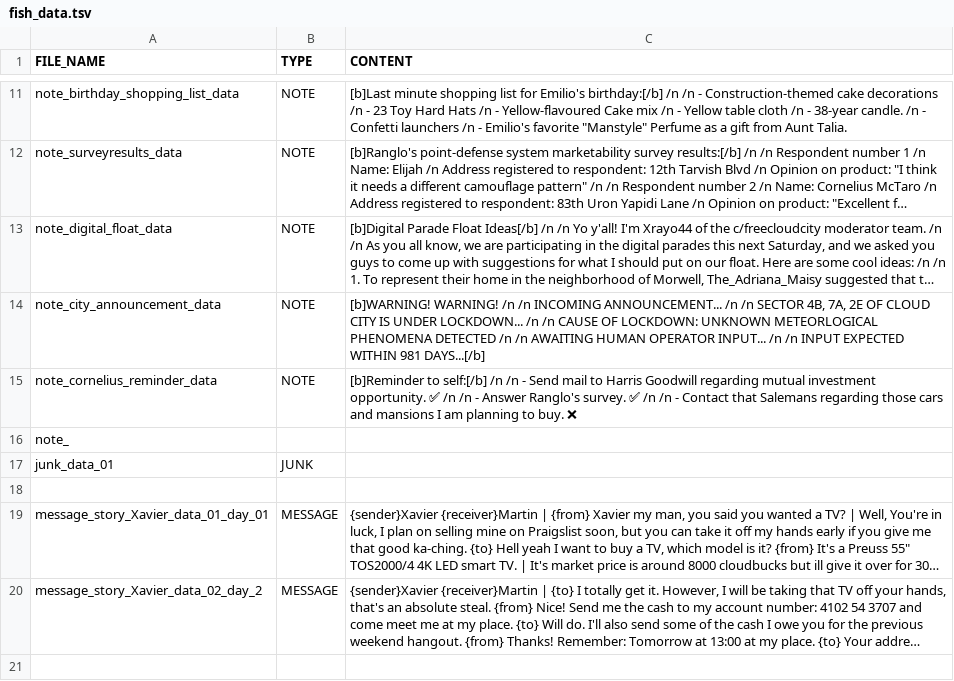
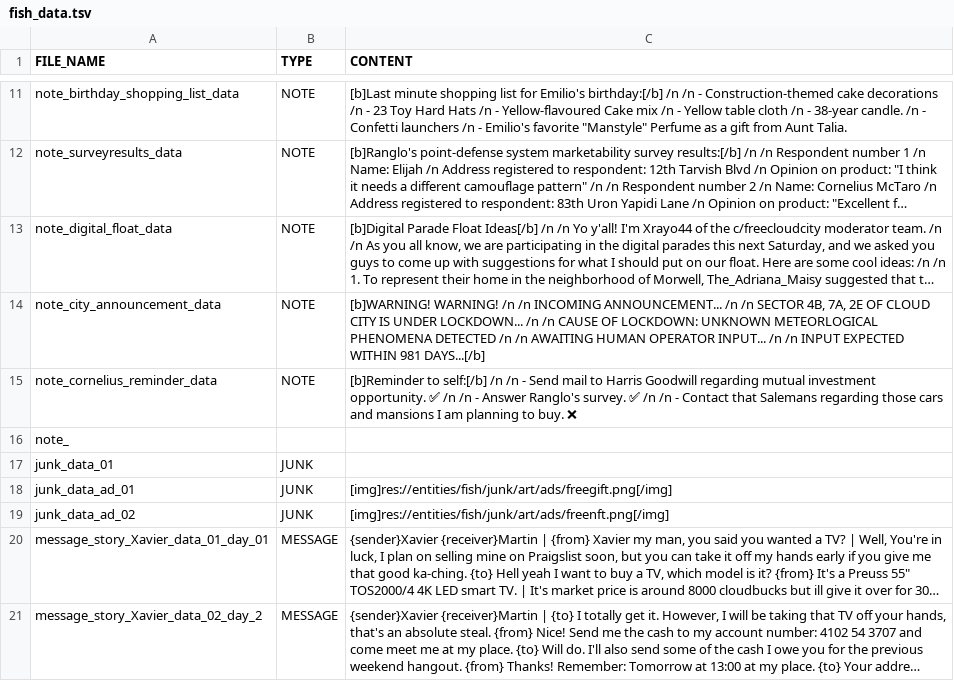
Before and after one commit to Treikeh/cl0ud_project, a TSV file: common/data/fish_data.tsv, drawn as a sheet; only a part is shown, gaps mark what is left out; long unchanged cells end in …; the diff names each change by its address in the sheet, - before the commit and + after, or states it on an @@ line.

Commit message:
Added a couple new ads as junk

```diff
--- a/common/data/fish_data.tsv
+++ b/common/data/fish_data.tsv
-row 18: (empty)
+row 18: junk_data_ad_01 | JUNK | [img]res://entities/fish/junk/art/ads/freegift.png[/img]
+row 19: junk_data_ad_02 | JUNK | [img]res://entities/fish/junk/art/ads/freenft.png[/img]
```
Also changed, not shown: common/data/items.tsv, 15 other files.
